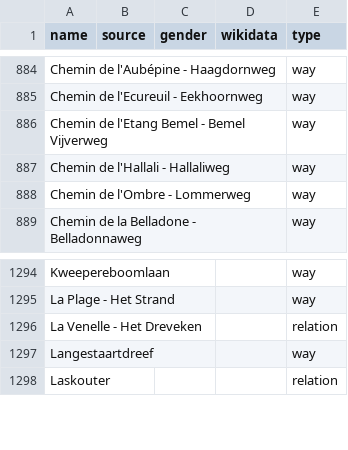
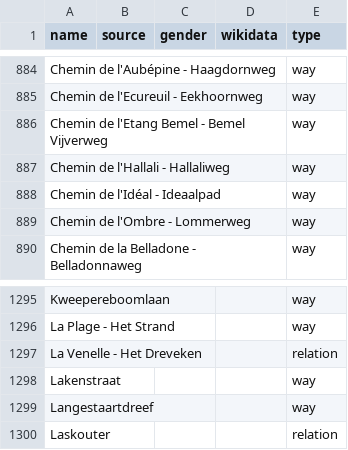
Before and after one commit to EqualStreetNames/equalstreetnames-brussels, a CSV file: data/other.csv, drawn as a sheet; only a part is shown, gaps mark what is left out; the diff names each change by its address in the sheet, - before the commit and + after, or states it on an @@ line.

```diff
--- a/data/other.csv
+++ b/data/other.csv
+row 888: Chemin de l'Idéal - Ideaalpad |  |  |  | way
+row 1298: Lakenstraat |  |  |  | way
```
Also changed, not shown: data/gender.csv, 5 other files.
